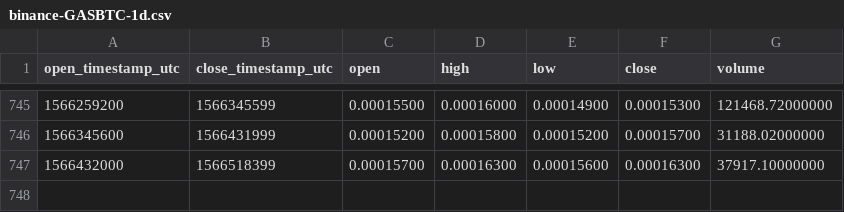
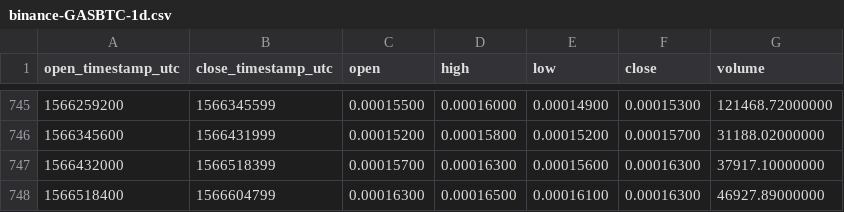
Before and after one commit to cryptobigbro/binance-GASBTC, a CSV file: binance-GASBTC-1d.csv, drawn as a sheet; only a part is shown, gaps mark what is left out; the diff names each change by its address in the sheet, - before the commit and + after, or states it on an @@ line.

Commit message:
Update OHLCV data.

```diff
--- a/binance-GASBTC-1d.csv
+++ b/binance-GASBTC-1d.csv
+row 748: 1566518400 | 1566604799 | 0.00016300 | 0.00016500 | 0.00016100 | 0.00016300 | 46927.89000000
```
Also changed, not shown: 1 other file.
